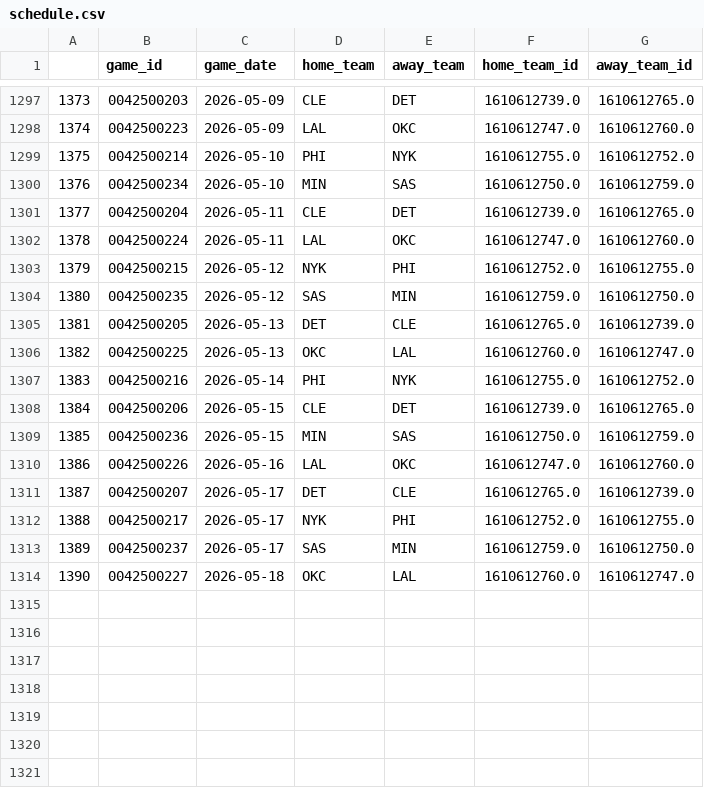
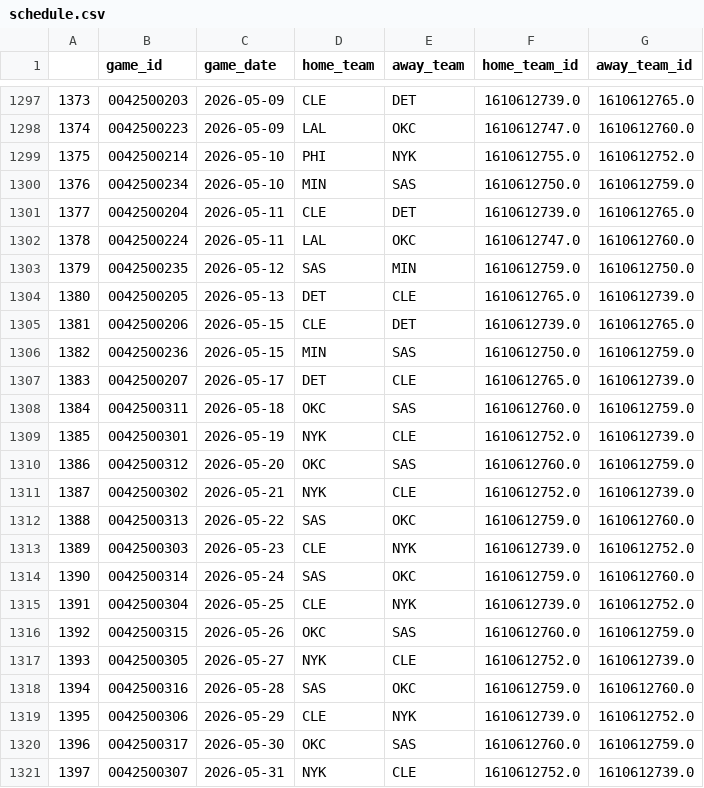
Before and after one commit to gabriel1200/site_Data, a CSV file: schedule.csv, drawn as a sheet; only a part is shown, gaps mark what is left out; removed rows and columns are numbered as before the commit, all else as after; the diff names each change by its address in the sheet, - before the commit and + after, or states it on an @@ line.

```diff
--- a/schedule.csv
+++ b/schedule.csv
-row 1303: 1379 | 0042500215 | 2026-05-12 | NYK | PHI | 1610612752.0 | 1610612755.0
@@ column A renumbered between rows 1303 and 1308 @@
-row 1306: 1382 | 0042500225 | 2026-05-13 | OKC | LAL | 1610612760.0 | 1610612747.0
-row 1307: 1383 | 0042500216 | 2026-05-14 | PHI | NYK | 1610612755.0 | 1610612752.0
-row 1310: 1386 | 0042500226 | 2026-05-16 | LAL | OKC | 1610612747.0 | 1610612760.0
-row 1312: 1388 | 0042500217 | 2026-05-17 | NYK | PHI | 1610612752.0 | 1610612755.0
-row 1313: 1389 | 0042500237 | 2026-05-17 | SAS | MIN | 1610612759.0 | 1610612750.0
-B1308 (game_id): 0042500227
+B1308 (game_id): 0042500311
-E1308 (away_team): LAL
+E1308 (away_team): SAS
-G1308 (away_team_id): 1610612747.0
+G1308 (away_team_id): 1610612759.0
+row 1309: 1385 | 0042500301 | 2026-05-19 | NYK | CLE | 1610612752.0 | 1610612739.0
+row 1310: 1386 | 0042500312 | 2026-05-20 | OKC | SAS | 1610612760.0 | 1610612759.0
+row 1311: 1387 | 0042500302 | 2026-05-21 | NYK | CLE | 1610612752.0 | 1610612739.0
+row 1312: 1388 | 0042500313 | 2026-05-22 | SAS | OKC | 1610612759.0 | 1610612760.0
+row 1313: 1389 | 0042500303 | 2026-05-23 | CLE | NYK | 1610612739.0 | 1610612752.0
+row 1314: 1390 | 0042500314 | 2026-05-24 | SAS | OKC | 1610612759.0 | 1610612760.0
+row 1315: 1391 | 0042500304 | 2026-05-25 | CLE | NYK | 1610612739.0 | 1610612752.0
+row 1316: 1392 | 0042500315 | 2026-05-26 | OKC | SAS | 1610612760.0 | 1610612759.0
+row 1317: 1393 | 0042500305 | 2026-05-27 | NYK | CLE | 1610612752.0 | 1610612739.0
+row 1318: 1394 | 0042500316 | 2026-05-28 | SAS | OKC | 1610612759.0 | 1610612760.0
+row 1319: 1395 | 0042500306 | 2026-05-29 | CLE | NYK | 1610612739.0 | 1610612752.0
+row 1320: 1396 | 0042500317 | 2026-05-30 | OKC | SAS | 1610612760.0 | 1610612759.0
+row 1321: 1397 | 0042500307 | 2026-05-31 | NYK | CLE | 1610612752.0 | 1610612739.0
```
Also changed, not shown: 2026/playoffs/player_shooting/wide_open.csv, dribbleshot_ps.csv, 37 other files.
